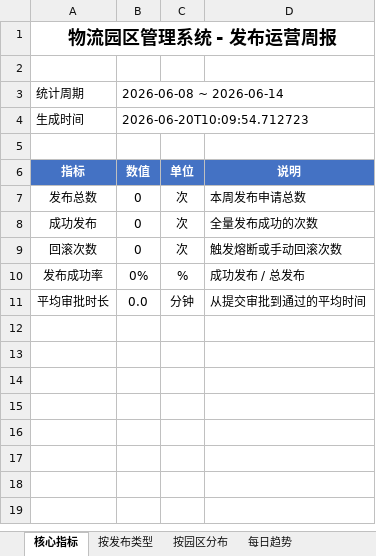
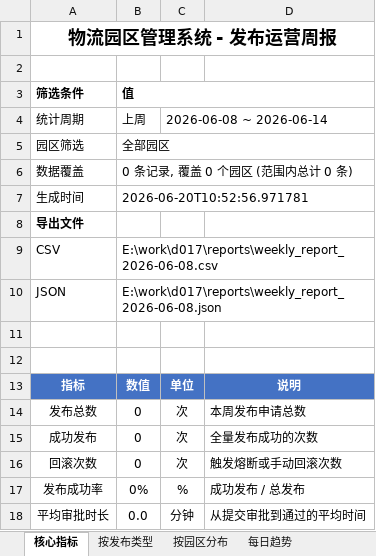
Before and after one commit to Idol993/d017, an Excel workbook: reports/weekly_report_2026-06-08.xlsx, sheet 核心指标, drawn as a sheet; values as stored, in another font and other column widths than the file's, no borders; addresses are those after the commit; the diff names each change by its address in the sheet, - before the commit and + after, or states it on an @@ line.

```diff
--- a/reports/weekly_report_2026-06-08.xlsx (sheet 核心指标)
+++ b/reports/weekly_report_2026-06-08.xlsx (sheet 核心指标)
+row 3: 筛选条件 | 值
-B4: 2026-06-08 ~ 2026-06-14
+B4: 上周
-C4: (empty)
+C4: 2026-06-08 ~ 2026-06-14
+C4:D4 merged
+row 5: 园区筛选 | 全部园区
+row 6: 数据覆盖 | 0 条记录, 覆盖 0 个园区 (范围内总计 0 条)
-B7: 2026-06-20T10:09:54.712723
+B7: 2026-06-20T10:52:56.971781
+B7:D7 merged
+row 8: 导出文件
+row 9: CSV | E:\work\d017\reports\weekly_report_2026-06-08.csv
+row 10: JSON | E:\work\d017\reports\weekly_report_2026-06-08.json
+row 11: (empty)
```
Also changed, not shown: sheet 每日趋势, 20 other files.
